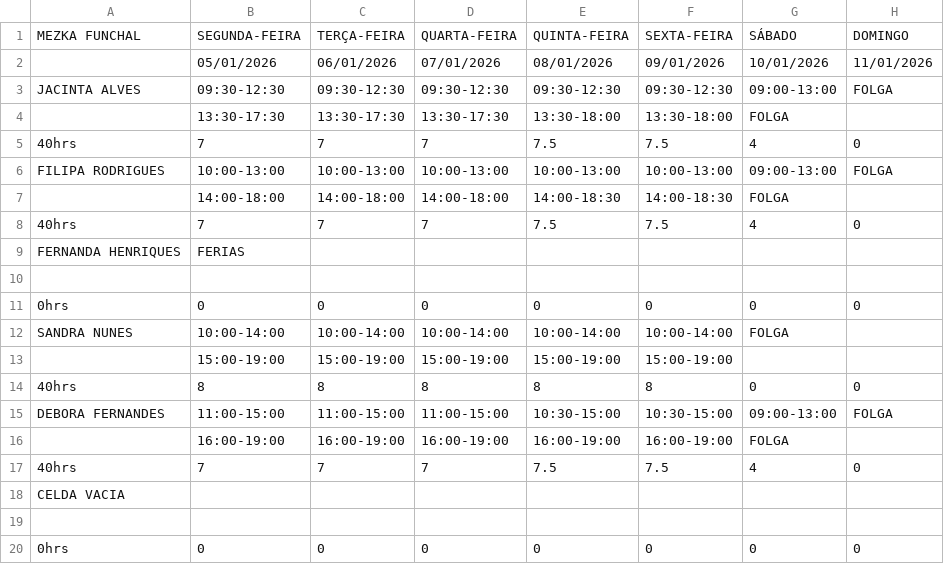
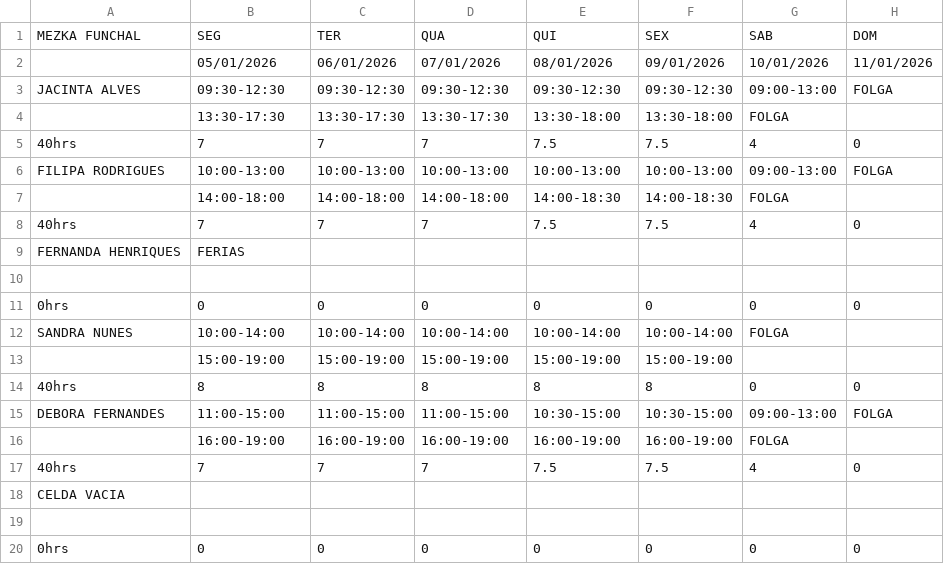
Before and after one commit to wakzome/Wakzome, a CSV file: datosfnc.csv, drawn as a sheet; removed rows and columns are numbered as before the commit, all else as after; the diff names each change by its address in the sheet, - before the commit and + after, or states it on an @@ line.

Commit message:
Add files via upload

```diff
--- a/datosfnc.csv
+++ b/datosfnc.csv
-row 1: MEZKA FUNCHAL | SEGUNDA-FEIRA | TERÇA-FEIRA | QUARTA-FEIRA | QUINTA-FEIRA | SEXTA-FEIRA | SÁBADO | DOMINGO
+row 1: MEZKA FUNCHAL | SEG | TER | QUA | QUI | SEX | SAB | DOM
```
